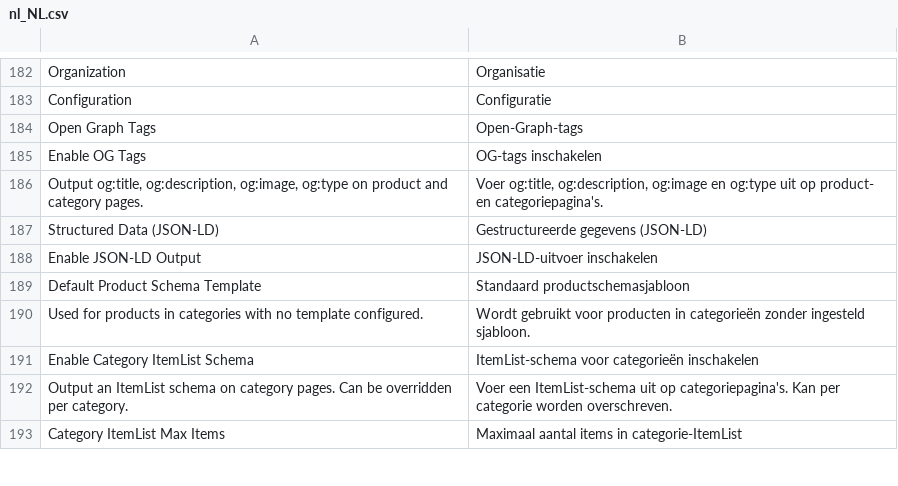
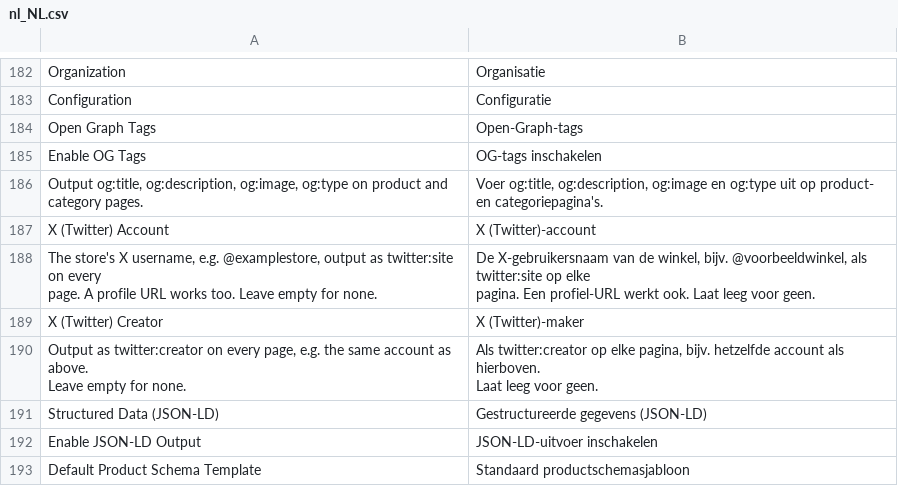
Before and after one commit to mage-os-lab/module-seo, a CSV file: i18n/nl_NL.csv, drawn as a sheet; only a part is shown, gaps mark what is left out; the shorter side is filled out with more unchanged rows; ↵ is a line break in a cell; the diff names each change by its address in the sheet, - before the commit and + after, or states it on an @@ line.

Commit message:
Add settings for twitter:site and twitter:creator
Fixes #52

```diff
--- a/i18n/nl_NL.csv
+++ b/i18n/nl_NL.csv
+row 187: X (Twitter) Account | X (Twitter)-account
+row 188: The store's X username, e.g. @examplestore, output as twitter:site on every ↵ page. A profile URL works too. Leave empty for none. | De X-gebruikersnaam van de winkel, bijv. @voorbeeldwinkel, als twitter:site op elke ↵ pagina. Een profiel-URL werkt ook. Laat leeg voor geen.
+row 189: X (Twitter) Creator | X (Twitter)-maker
+row 190: Output as twitter:creator on every page, e.g. the same account as above. ↵ Leave empty for none. | Als twitter:creator op elke pagina, bijv. hetzelfde account als hierboven. ↵ Laat leeg voor geen.
```
Also changed, not shown: i18n/en_US.csv, 7 other files.
